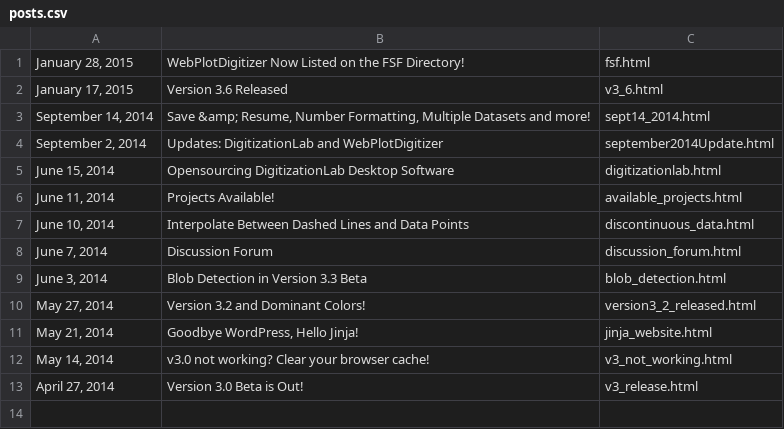
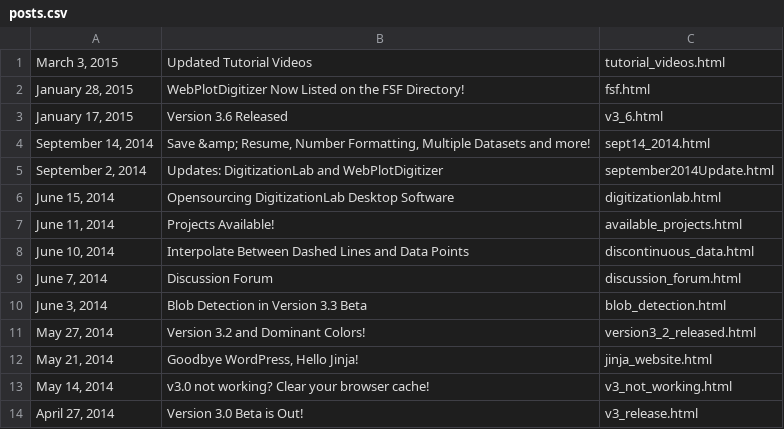
Before and after one commit to ankitrohatgi/Website, a CSV file: WebPlotDigitizer/data/blog/posts.csv, drawn as a sheet; the diff names each change by its address in the sheet, - before the commit and + after, or states it on an @@ line.

Commit message:
Add updated tutorial videos to the website

```diff
--- a/WebPlotDigitizer/data/blog/posts.csv
+++ b/WebPlotDigitizer/data/blog/posts.csv
+row 1: March 3, 2015 | Updated Tutorial Videos | tutorial_videos.html
```
Also changed, not shown: 3 other files.
